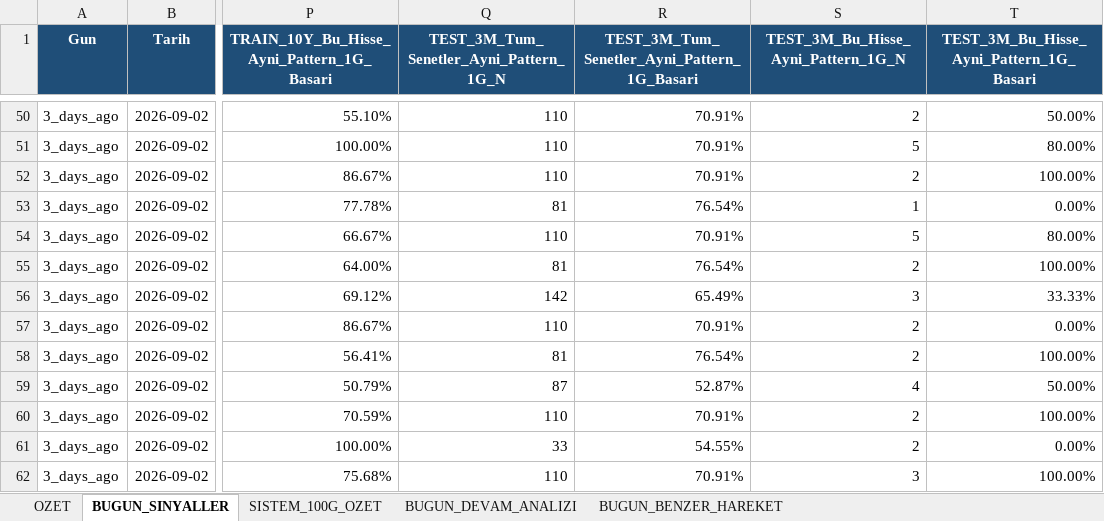
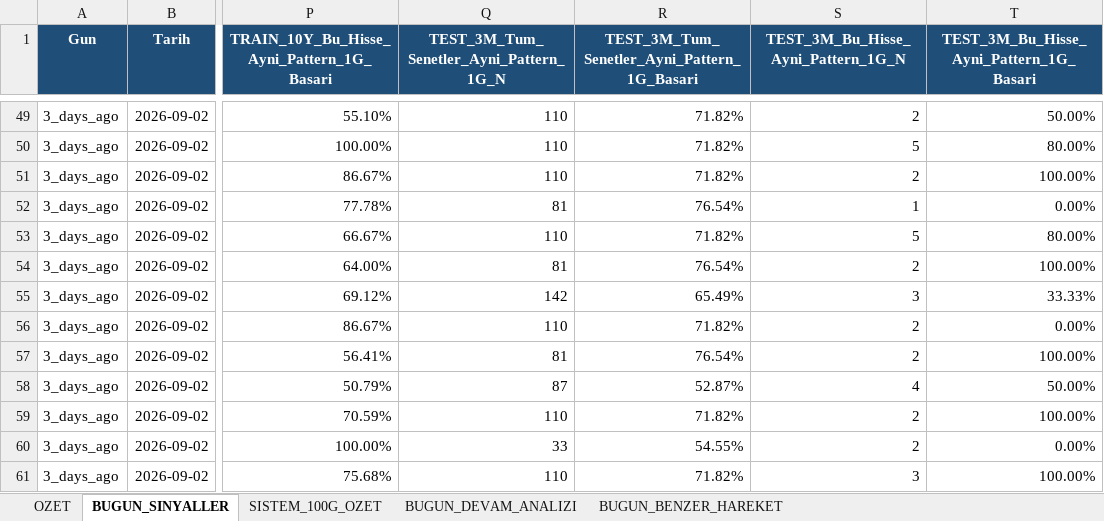
Before and after one commit to serkanche/portfoy, an Excel workbook: CNDL_tr.xlsx, sheet BUGUN_SINYALLER, drawn as a sheet; only a part is shown, gaps mark what is left out; values as stored, in another font and other column widths than the file's, no borders; addresses are those after the commit; the diff covers the shown part only; the diff names each change by its address in the sheet, - before the commit and + after, or states it on an @@ line.

```diff
--- a/CNDL_tr.xlsx (sheet BUGUN_SINYALLER)
+++ b/CNDL_tr.xlsx (sheet BUGUN_SINYALLER)
-R49:R51: 70.91%
+R49:R51: 71.82%
-R53: 70.91%
+R53: 71.82%
-R56: 70.91%
+R56: 71.82%
-R59: 70.91%
+R59: 71.82%
-R61: 70.91%
+R61: 71.82%
```
Also changed, not shown: 6 added rows, 7 removed rows and 51 edited cells elsewhere in this sheet, sheet BUGUN_BENZER_HAREKET, sheet BUGUN_DEVAM_ANALIZI, sheet OZET.
